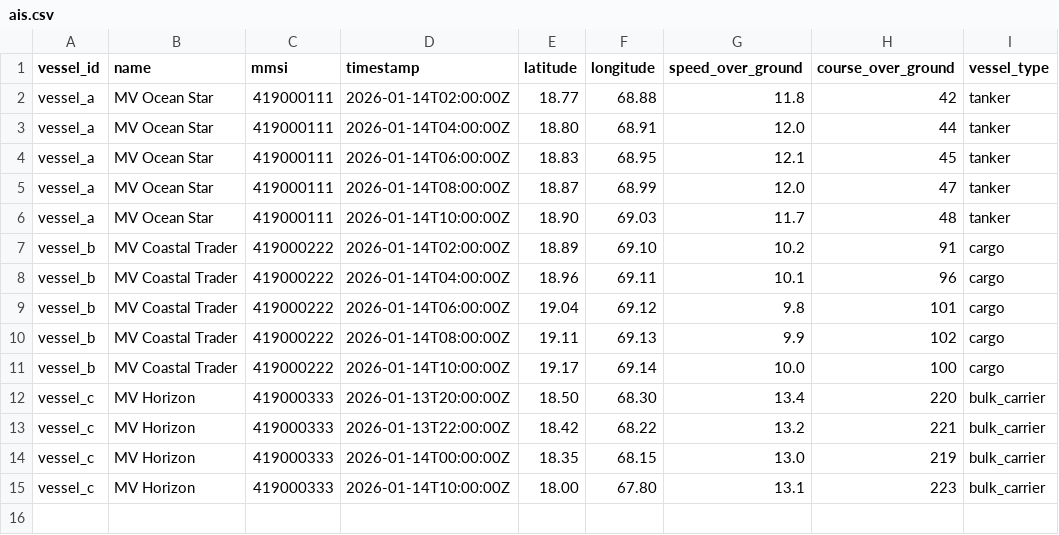
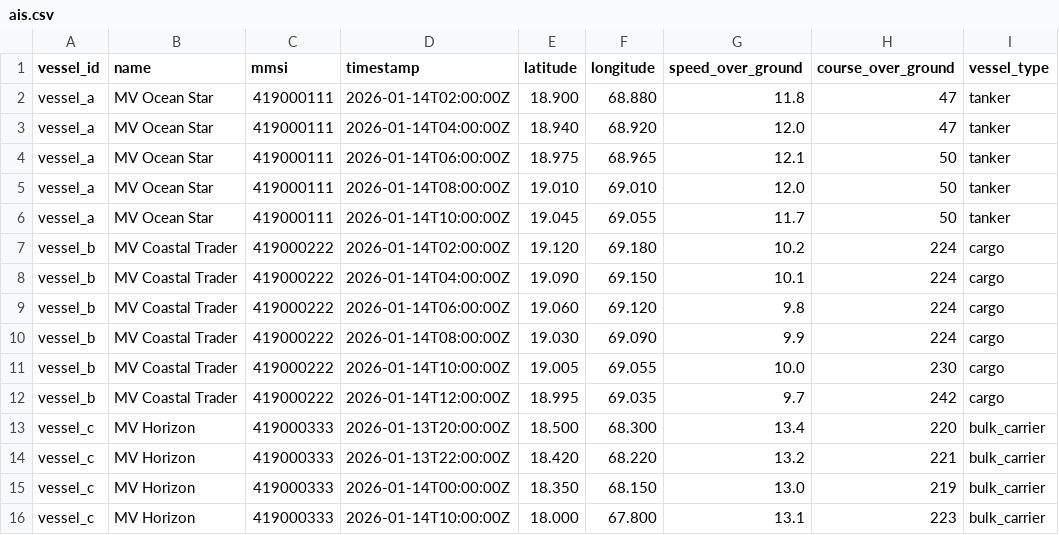
Before and after one commit to rxchitrx/OceanTrace, a CSV file: data/cases/arabian_sea_demo/ais.csv, drawn as a sheet.

```diff
--- a/data/cases/arabian_sea_demo/ais.csv
+++ b/data/cases/arabian_sea_demo/ais.csv
@@ -1,15 +1,16 @@
 vessel_id,name,mmsi,timestamp,latitude,longitude,speed_over_ground,course_over_ground,vessel_type
-vessel_a,MV Ocean Star,419000111,2026-01-14T02:00:00Z,18.77,68.88,11.8,42,tanker
-vessel_a,MV Ocean Star,419000111,2026-01-14T04:00:00Z,18.80,68.91,12.0,44,tanker
-vessel_a,MV Ocean Star,419000111,2026-01-14T06:00:00Z,18.83,68.95,12.1,45,tanker
-vessel_a,MV Ocean Star,419000111,2026-01-14T08:00:00Z,18.87,68.99,12.0,47,tanker
-vessel_a,MV Ocean Star,419000111,2026-01-14T10:00:00Z,18.90,69.03,11.7,48,tanker
-vessel_b,MV Coastal Trader,419000222,2026-01-14T02:00:00Z,18.89,69.10,10.2,91,cargo
-vessel_b,MV Coastal Trader,419000222,2026-01-14T04:00:00Z,18.96,69.11,10.1,96,cargo
-vessel_b,MV Coastal Trader,419000222,2026-01-14T06:00:00Z,19.04,69.12,9.8,101,cargo
-vessel_b,MV Coastal Trader,419000222,2026-01-14T08:00:00Z,19.11,69.13,9.9,102,cargo
-vessel_b,MV Coastal Trader,419000222,2026-01-14T10:00:00Z,19.17,69.14,10.0,100,cargo
-vessel_c,MV Horizon,419000333,2026-01-13T20:00:00Z,18.50,68.30,13.4,220,bulk_carrier
-vessel_c,MV Horizon,419000333,2026-01-13T22:00:00Z,18.42,68.22,13.2,221,bulk_carrier
-vessel_c,MV Horizon,419000333,2026-01-14T00:00:00Z,18.35,68.15,13.0,219,bulk_carrier
-vessel_c,MV Horizon,419000333,2026-01-14T10:00:00Z,18.00,67.80,13.1,223,bulk_carrier
+vessel_a,MV Ocean Star,419000111,2026-01-14T02:00:00Z,18.900,68.880,11.8,47,tanker
+vessel_a,MV Ocean Star,419000111,2026-01-14T04:00:00Z,18.940,68.920,12.0,47,tanker
+vessel_a,MV Ocean Star,419000111,2026-01-14T06:00:00Z,18.975,68.965,12.1,50,tanker
+vessel_a,MV Ocean Star,419000111,2026-01-14T08:00:00Z,19.010,69.010,12.0,50,tanker
+vessel_a,MV Ocean Star,419000111,2026-01-14T10:00:00Z,19.045,69.055,11.7,50,tanker
+vessel_b,MV Coastal Trader,419000222,2026-01-14T02:00:00Z,19.120,69.180,10.2,224,cargo
+vessel_b,MV Coastal Trader,419000222,2026-01-14T04:00:00Z,19.090,69.150,10.1,224,cargo
+vessel_b,MV Coastal Trader,419000222,2026-01-14T06:00:00Z,19.060,69.120,9.8,224,cargo
+vessel_b,MV Coastal Trader,419000222,2026-01-14T08:00:00Z,19.030,69.090,9.9,224,cargo
+vessel_b,MV Coastal Trader,419000222,2026-01-14T10:00:00Z,19.005,69.055,10.0,230,cargo
+vessel_b,MV Coastal Trader,419000222,2026-01-14T12:00:00Z,18.995,69.035,9.7,242,cargo
+vessel_c,MV Horizon,419000333,2026-01-13T20:00:00Z,18.500,68.300,13.4,220,bulk_carrier
+vessel_c,MV Horizon,419000333,2026-01-13T22:00:00Z,18.420,68.220,13.2,221,bulk_carrier
+vessel_c,MV Horizon,419000333,2026-01-14T00:00:00Z,18.350,68.150,13.0,219,bulk_carrier
+vessel_c,MV Horizon,419000333,2026-01-14T10:00:00Z,18.000,67.800,13.1,223,bulk_carrier
```
Also changed, not shown: 45 other files.
